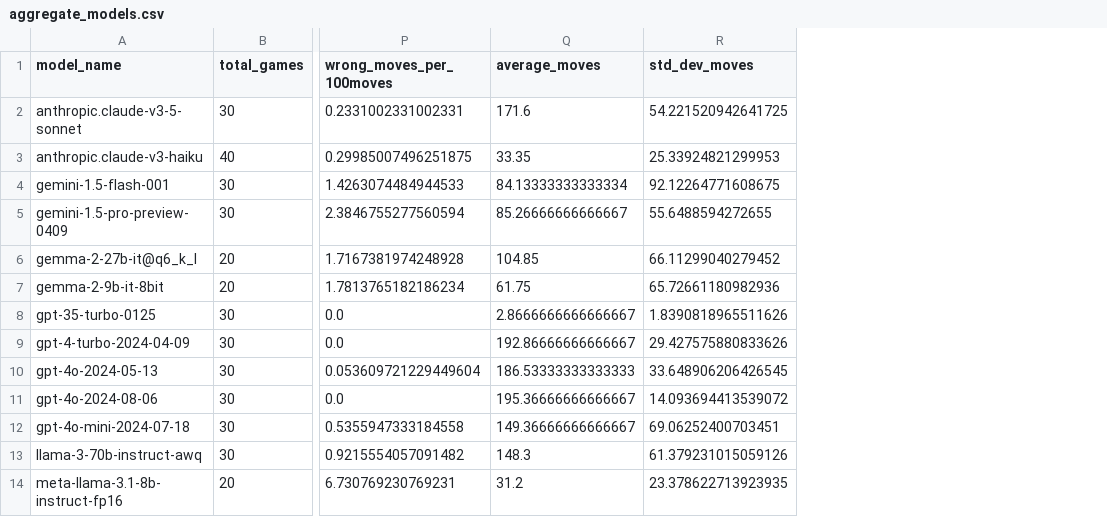
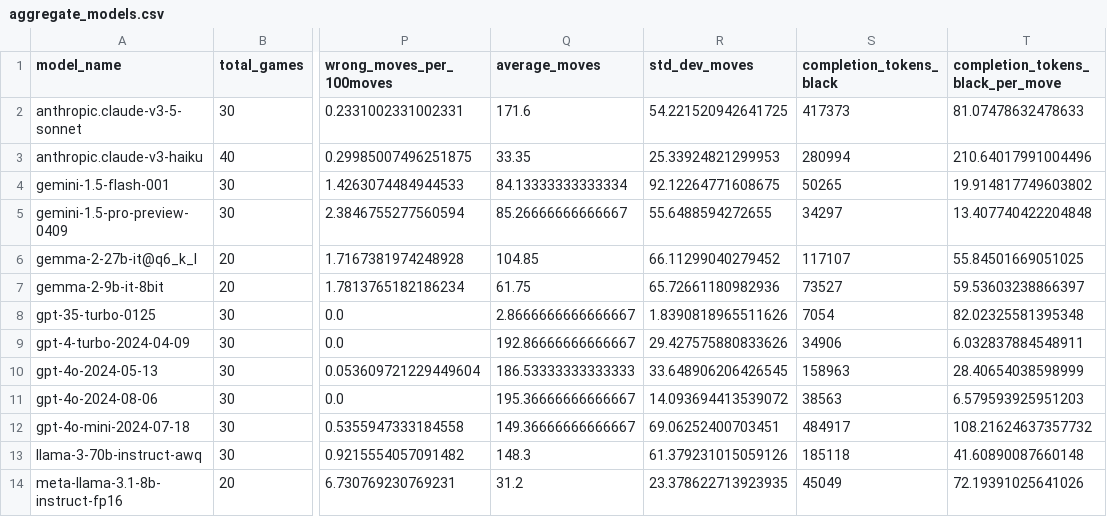
Before and after one commit to maxim-saplin/llm_chess, a CSV file: _logs/no_reflection/aggregate_models.csv, drawn as a sheet; only a part is shown, gaps mark what is left out; the diff names each change by its address in the sheet, - before the commit and + after, or states it on an @@ line.

```diff
--- a/_logs/no_reflection/aggregate_models.csv
+++ b/_logs/no_reflection/aggregate_models.csv
+column S (completion_tokens_black), rows 2-14: 417373 | 280994 | 50265 | 34297 | 117107 | 73527 | 7054 | 34906 | 158963 | 38563 | 484917 | 185118 | 45049
+column T (completion_tokens_black_per_move), rows 2-14: 81.07478632478633 | 210.64017991004496 | 19.914817749603802 | 13.407740422204848 | 55.84501669051025 | 59.53603238866397 | 82.02325581395348 | 6.032837884548911 | 28.40654038598999 | 6.579593925951203 | 108.21624637357732 | 41.60890087660148 | 72.19391025641026
```
Also changed, not shown: 1 other file.
